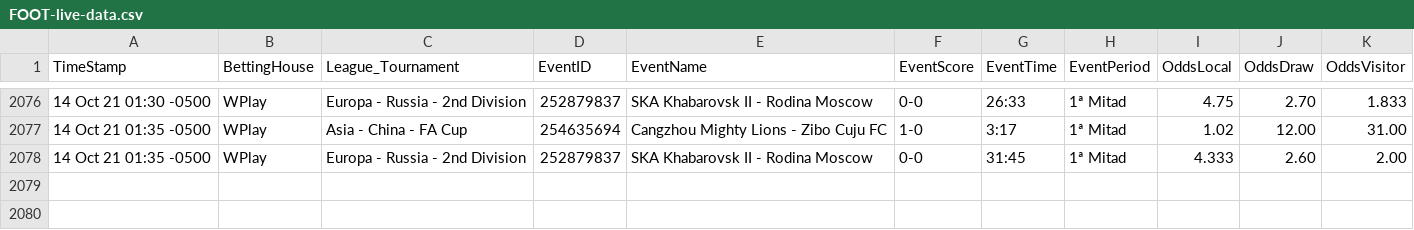
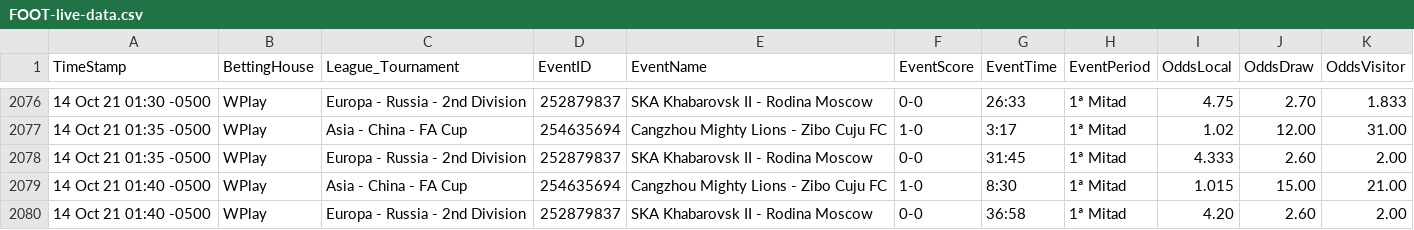
Before and after one commit to cjgorricho/curso-golang, a CSV file: pruebas/colly/FOOT-live-data.csv, drawn as a sheet; only a part is shown, gaps mark what is left out; the diff names each change by its address in the sheet, - before the commit and + after, or states it on an @@ line.

Commit message:
update FOOT data

```diff
--- a/pruebas/colly/FOOT-live-data.csv
+++ b/pruebas/colly/FOOT-live-data.csv
+row 2079: 14 Oct 21 01:40 -0500 | WPlay | Asia - China - FA Cup | 254635694 | Cangzhou Mighty Lions - Zibo Cuju FC | 1-0 | 8:30 | 1ª Mitad | 1.015 | 15.00 | 21.00
+row 2080: 14 Oct 21 01:40 -0500 | WPlay | Europa - Russia - 2nd Division | 252879837 | SKA Khabarovsk II - Rodina Moscow | 0-0 | 36:58 | 1ª Mitad | 4.20 | 2.60 | 2.00
```
